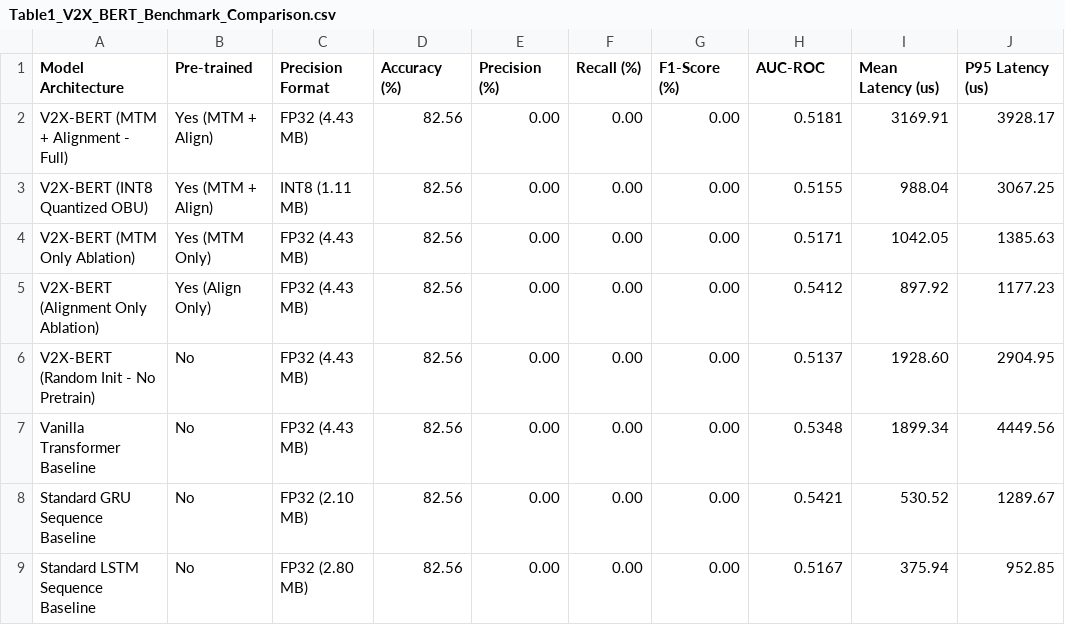
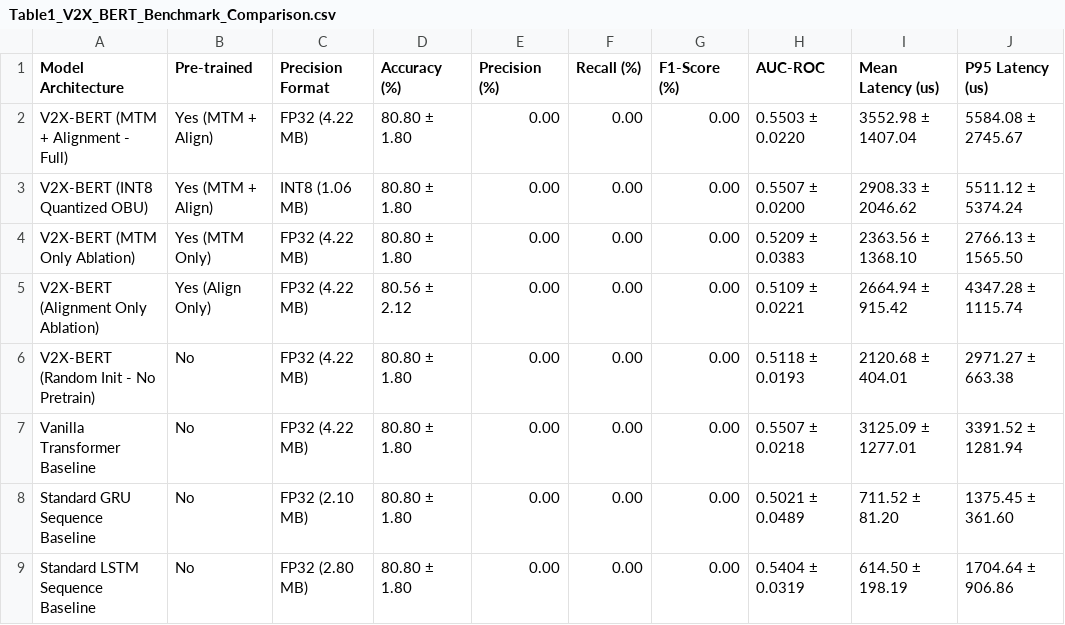
Before and after one commit to umertanveer25/V2X-BERT, a CSV file: results/Table1_V2X_BERT_Benchmark_Comparison.csv, drawn as a sheet; only a part is shown; the diff covers the shown part only.

Commit message:
feat(benchmark): multi-seed empirical evaluation (seeds 42, 43, 44) with mean +- std and full manifest synchronization

```diff
--- a/results/Table1_V2X_BERT_Benchmark_Comparison.csv
+++ b/results/Table1_V2X_BERT_Benchmark_Comparison.csv
@@ -1,9 +1,9 @@
 Model Architecture,Pre-trained,Precision Format,Accuracy (%),Precision (%),Recall (%),F1-Score (%),AUC-ROC,Mean Latency (us),P95 Latency (us)
-V2X-BERT (MTM + Alignment - Full),Yes (MTM + Align),FP32 (4.43 MB),82.56,0.00,0.00,0.00,0.5181,3169.91,3928.17
-V2X-BERT (INT8 Quantized OBU),Yes (MTM + Align),INT8 (1.11 MB),82.56,0.00,0.00,0.00,0.5155,988.04,3067.25
-V2X-BERT (MTM Only Ablation),Yes (MTM Only),FP32 (4.43 MB),82.56,0.00,0.00,0.00,0.5171,1042.05,1385.63
-V2X-BERT (Alignment Only Ablation),Yes (Align Only),FP32 (4.43 MB),82.56,0.00,0.00,0.00,0.5412,897.92,1177.23
-V2X-BERT (Random Init - No Pretrain),No,FP32 (4.43 MB),82.56,0.00,0.00,0.00,0.5137,1928.60,2904.95
-Vanilla Transformer Baseline,No,FP32 (4.43 MB),82.56,0.00,0.00,0.00,0.5348,1899.34,4449.56
-Standard GRU Sequence Baseline,No,FP32 (2.10 MB),82.56,0.00,0.00,0.00,0.5421,530.52,1289.67
-Standard LSTM Sequence Baseline,No,FP32 (2.80 MB),82.56,0.00,0.00,0.00,0.5167,375.94,952.85
+V2X-BERT (MTM + Alignment - Full),Yes (MTM + Align),FP32 (4.22 MB),80.80 ± 1.80,0.00,0.00,0.00,0.5503 ± 0.0220,3552.98 ± 1407.04,5584.08 ± 2745.67
+V2X-BERT (INT8 Quantized OBU),Yes (MTM + Align),INT8 (1.06 MB),80.80 ± 1.80,0.00,0.00,0.00,0.5507 ± 0.0200,2908.33 ± 2046.62,5511.12 ± 5374.24
+V2X-BERT (MTM Only Ablation),Yes (MTM Only),FP32 (4.22 MB),80.80 ± 1.80,0.00,0.00,0.00,0.5209 ± 0.0383,2363.56 ± 1368.10,2766.13 ± 1565.50
+V2X-BERT (Alignment Only Ablation),Yes (Align Only),FP32 (4.22 MB),80.56 ± 2.12,0.00,0.00,0.00,0.5109 ± 0.0221,2664.94 ± 915.42,4347.28 ± 1115.74
+V2X-BERT (Random Init - No Pretrain),No,FP32 (4.22 MB),80.80 ± 1.80,0.00,0.00,0.00,0.5118 ± 0.0193,2120.68 ± 404.01,2971.27 ± 663.38
+Vanilla Transformer Baseline,No,FP32 (4.22 MB),80.80 ± 1.80,0.00,0.00,0.00,0.5507 ± 0.0218,3125.09 ± 1277.01,3391.52 ± 1281.94
+Standard GRU Sequence Baseline,No,FP32 (2.10 MB),80.80 ± 1.80,0.00,0.00,0.00,0.5021 ± 0.0489,711.52 ± 81.20,1375.45 ± 361.60
+Standard LSTM Sequence Baseline,No,FP32 (2.80 MB),80.80 ± 1.80,0.00,0.00,0.00,0.5404 ± 0.0319,614.50 ± 198.19,1704.64 ± 906.86
```
Also changed, not shown: 14 edited cells elsewhere in this file, 9 other files.
